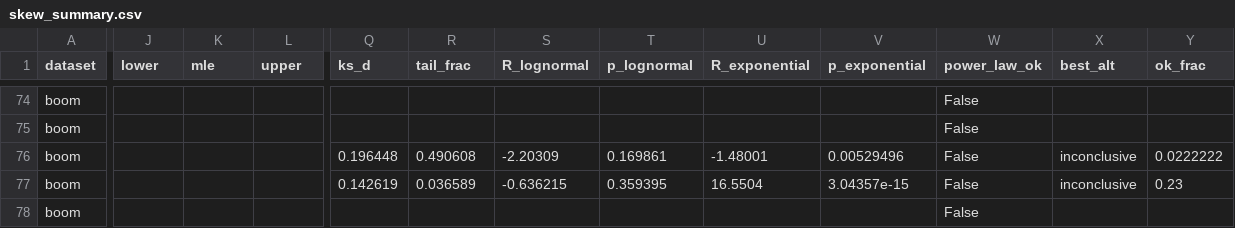
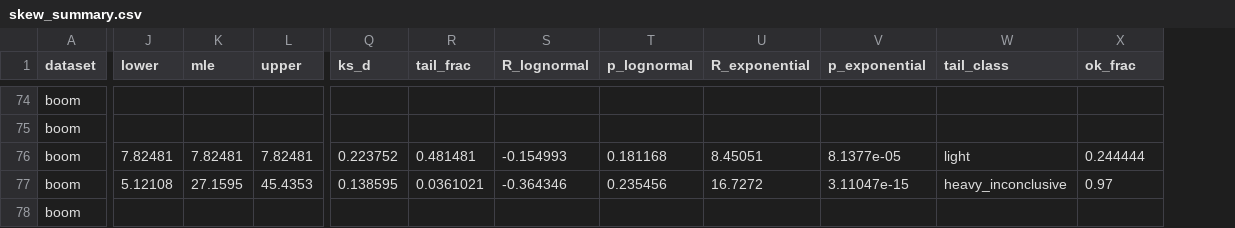
Before and after one commit to ProjectASAP/ASAPQuery, a CSV file: asap-tools/dataset-analysis/results/skew_summary.csv, drawn as a sheet; only a part is shown, gaps mark what is left out; removed rows and columns are numbered as before the commit, all else as after; the diff covers the shown part only; the diff names each change by its address in the sheet, - before the commit and + after, or states it on an @@ line.

```diff
--- a/asap-tools/dataset-analysis/results/skew_summary.csv
+++ b/asap-tools/dataset-analysis/results/skew_summary.csv
-column W (power_law_ok), rows 74-78: all False
-column X (best_alt), rows 76-77: inconclusive | inconclusive
+column W (tail_class), rows 76-77: light | heavy_inconclusive
-J76 (lower): (empty)
+J76 (lower): 7.82481
-K76 (mle): (empty)
+K76 (mle): 7.82481
-L76 (upper): (empty)
+L76 (upper): 7.82481
-Q76 (ks_d): 0.196448
+Q76 (ks_d): 0.223752
-R76 (tail_frac): 0.490608
+R76 (tail_frac): 0.481481
-S76 (R_lognormal): -2.20309
+S76 (R_lognormal): -0.154993
-T76 (p_lognormal): 0.169861
+T76 (p_lognormal): 0.181168
-U76 (R_exponential): -1.48001
+U76 (R_exponential): 8.45051
-V76 (p_exponential): 0.00529496
+V76 (p_exponential): 8.1377e-05
-X76 (ok_frac): 0.0222222
+X76 (ok_frac): 0.244444
-J77 (lower): (empty)
+J77 (lower): 5.12108
-K77 (mle): (empty)
+K77 (mle): 27.1595
-L77 (upper): (empty)
+L77 (upper): 45.4353
-Q77 (ks_d): 0.142619
+Q77 (ks_d): 0.138595
-R77 (tail_frac): 0.036589
+R77 (tail_frac): 0.0361021
-S77 (R_lognormal): -0.636215
+S77 (R_lognormal): -0.364346
-T77 (p_lognormal): 0.359395
+T77 (p_lognormal): 0.235456
-U77 (R_exponential): 16.5504
+U77 (R_exponential): 16.7272
-V77 (p_exponential): 3.04357e-15
+V77 (p_exponential): 3.11047e-15
-X77 (ok_frac): 0.23
+X77 (ok_frac): 0.97
```
Also changed, not shown: 125 edited cells elsewhere in this file, 3 other files.
